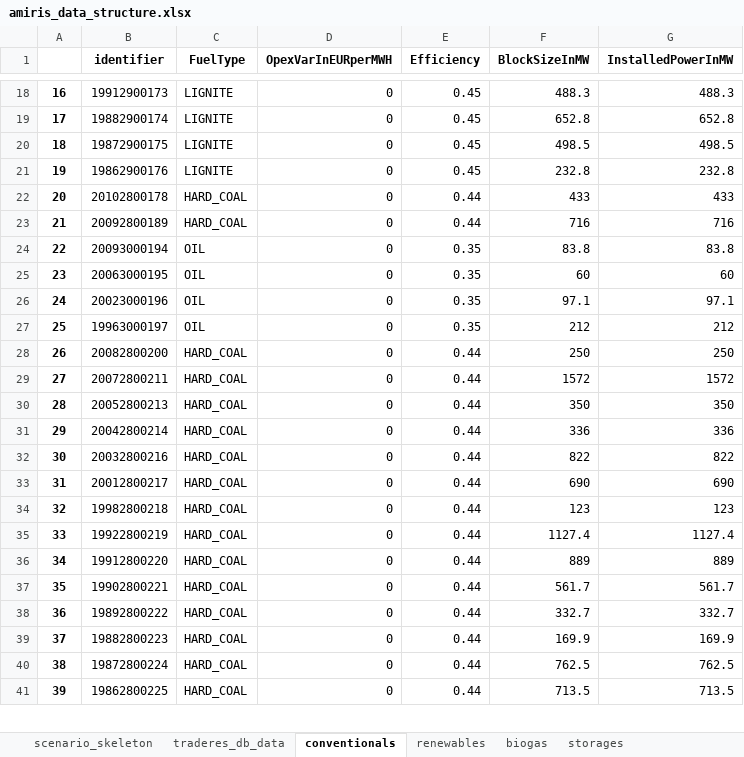
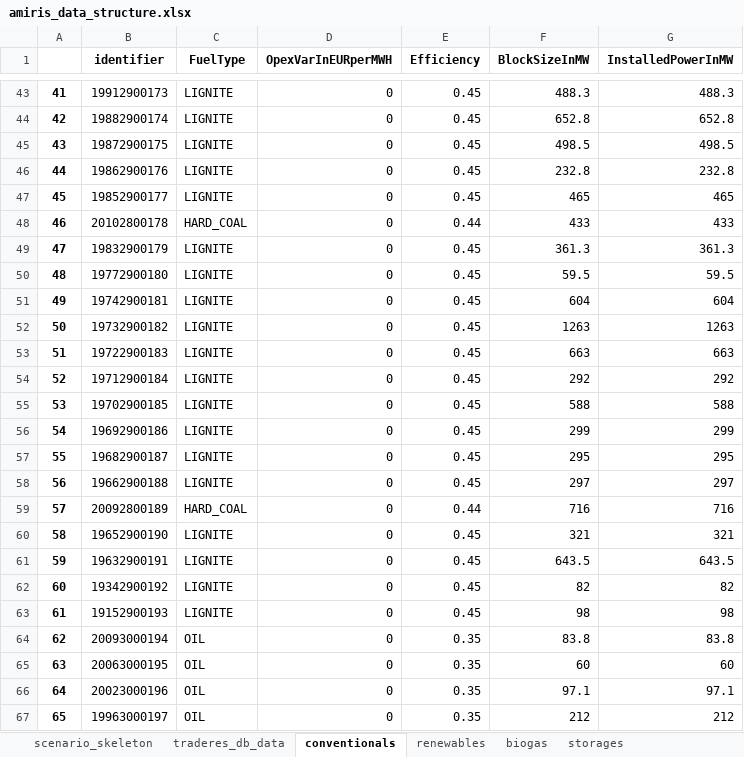
Before and after one commit to TradeRES/toolbox-amiris-emlab, an Excel workbook: data/amiris/amiris_data_structure.xlsx, sheet conventionals, drawn as a sheet; only a part is shown, gaps mark what is left out; the shorter side is filled out with more unchanged rows; values as stored, in another font and other column widths than the file's, no borders; the diff covers the shown part only; the diff names each change by its address in the sheet, - before the commit and + after, or states it on an @@ line.

Commit message:
added install emlabpy and major corrections

```diff
--- a/data/amiris/amiris_data_structure.xlsx (sheet conventionals)
+++ b/data/amiris/amiris_data_structure.xlsx (sheet conventionals)
@@ column A renumbered between rows 24 and 153 @@
+row 47: 45 | 19852900177 | LIGNITE | 0 | 0.45 | 465 | 465
+row 49: 47 | 19832900179 | LIGNITE | 0 | 0.45 | 361.3 | 361.3
+row 50: 48 | 19772900180 | LIGNITE | 0 | 0.45 | 59.5 | 59.5
+row 51: 49 | 19742900181 | LIGNITE | 0 | 0.45 | 604 | 604
+row 52: 50 | 19732900182 | LIGNITE | 0 | 0.45 | 1263 | 1263
+row 53: 51 | 19722900183 | LIGNITE | 0 | 0.45 | 663 | 663
+row 54: 52 | 19712900184 | LIGNITE | 0 | 0.45 | 292 | 292
+row 55: 53 | 19702900185 | LIGNITE | 0 | 0.45 | 588 | 588
+row 56: 54 | 19692900186 | LIGNITE | 0 | 0.45 | 299 | 299
+row 57: 55 | 19682900187 | LIGNITE | 0 | 0.45 | 295 | 295
+row 58: 56 | 19662900188 | LIGNITE | 0 | 0.45 | 297 | 297
+row 60: 58 | 19652900190 | LIGNITE | 0 | 0.45 | 321 | 321
+row 61: 59 | 19632900191 | LIGNITE | 0 | 0.45 | 643.5 | 643.5
+row 62: 60 | 19342900192 | LIGNITE | 0 | 0.45 | 82 | 82
+row 63: 61 | 19152900193 | LIGNITE | 0 | 0.45 | 98 | 98
```
Also changed, not shown: 73 added rows elsewhere in this sheet, sheet renewables, data/DE_datapower_plants.xlsx, 23 other files.
